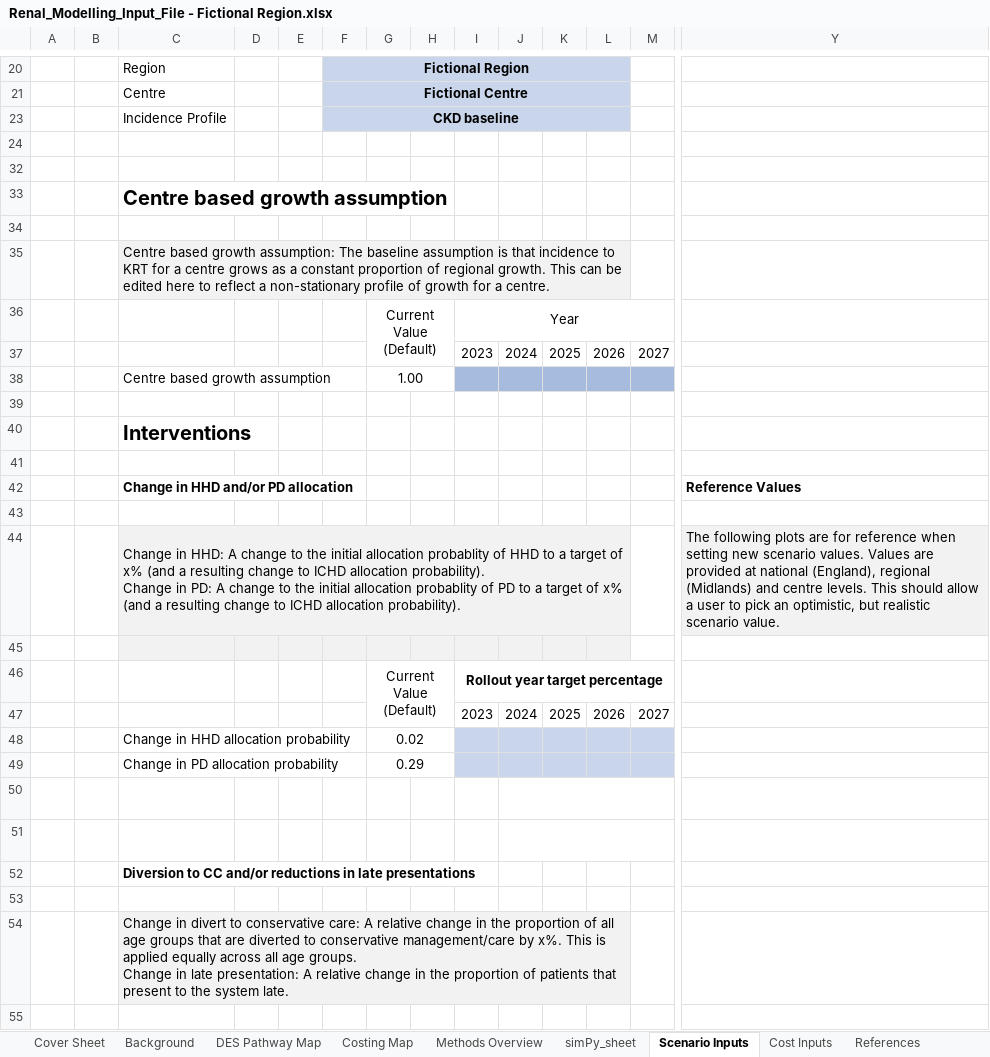
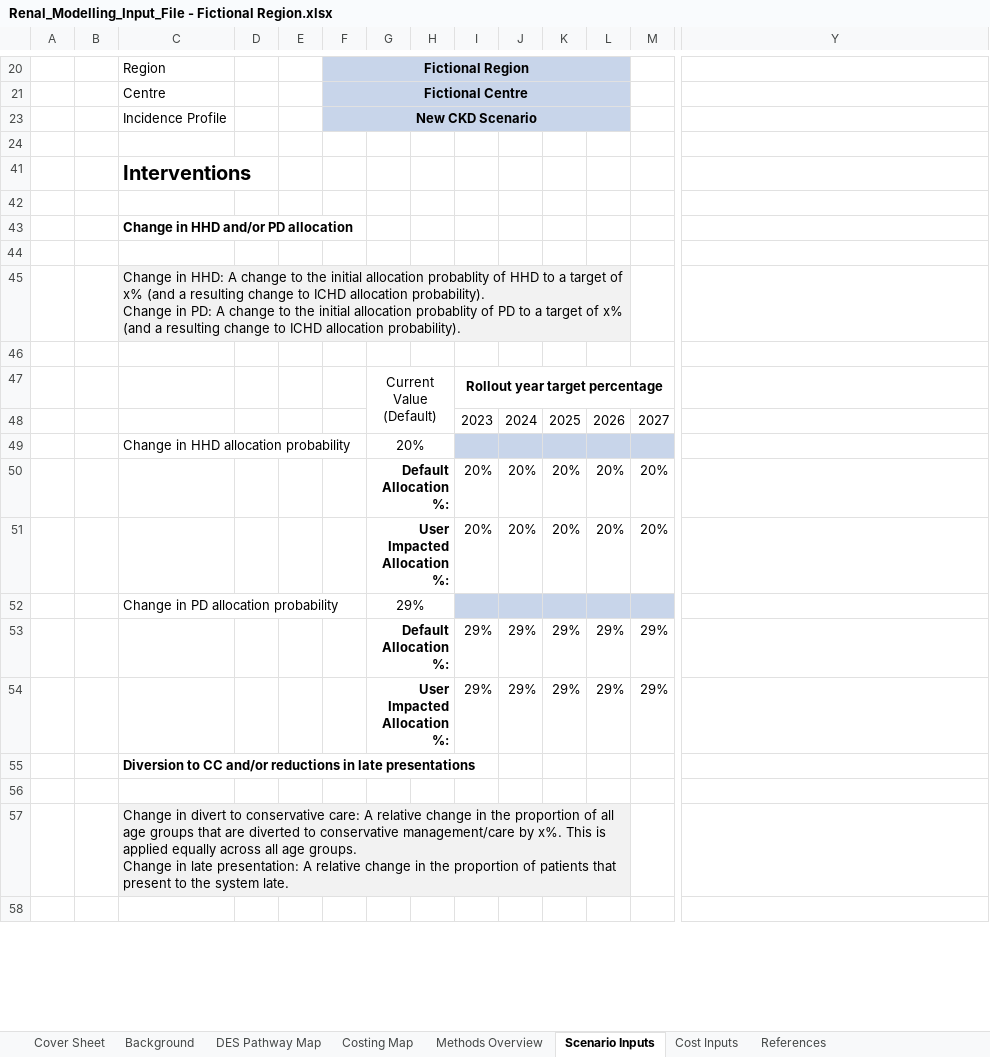
Before and after one commit to The-Strategy-Unit/renal-capacity-model, an Excel workbook: data/Renal_Modelling_Input_File - Fictional Region.xlsx, sheet Scenario Inputs, drawn as a sheet; only a part is shown, gaps mark what is left out; values as stored, in another font and other column widths than the file's, no borders; charts and pictures and conditional formats not drawn; removed rows and columns are numbered as before the commit, all else as after; rows hold the shown columns only; ↵ is a line break in a cell; the diff covers the shown part only; the diff names each change by its address in the sheet, - before the commit and + after, or states it on an @@ line.

Commit message:
Updated the fictional region input file to new input file standard

```diff
--- a/data/Renal_Modelling_Input_File - Fictional Region.xlsx (sheet Scenario Inputs)
+++ b/data/Renal_Modelling_Input_File - Fictional Region.xlsx (sheet Scenario Inputs)
@@ sheet tab hidden: simPy_sheet @@
-F23: CKD baseline
+F23: New CKD Scenario
-row 24: (empty)
-row 32: (empty)
@@ row 33 hidden:  |  | Centre based growth assumption @@
-row 34: (empty)
@@ row 35 hidden:  |  | Centre based growth assumption: The baseline assumption is that incidence to KRT for a centre grows as a constant proportion of regional growth. This can be edited here to reflect a non-stationary profile of growth for a centre. @@
@@ row 36 hidden:  |  |  |  |  |  | Current Value ↵ (Default) |  | Year @@
@@ row 37 hidden:  |  |  |  |  |  |  |  | 2023 | 2024 | 2025 | 2026 | 2027 @@
@@ row 38 hidden:  |  | Centre based growth assumption |  |  |  | 1.00 @@
-Y43: Reference Values
+Y43: (empty)
-Y45: The following plots are for reference when setting new scenario values. Values are provided at national (England), regional (Midlands) and centre levels. This should allow a user to pick an optimistic, but realistic scenario value.
+Y45: (empty)
-Y45 fill: #F2F2F2
+Y45 fill: none
-C46:L46 fill: #F2F2F2
+C46:L46 fill: none
-G49: 0.02
+G49: 20%
-row 49:  |  | Change in PD allocation probability |  |  |  | 0.29
-row 50:  |  |  |  |  |  |  |  |  | ERROR: Probability must be between 0-1.
-row 51:  |  |  |  |  |  |  |  |  | So new value must be between 0 and 100%
+row 50:  |  |  |  |  |  | Default Allocation %: |  | 20% | 20% | 20% | 20% | 20%
+row 51:  |  |  |  |  |  | User Impacted Allocation %: |  | 20% | 20% | 20% | 20% | 20%
+row 52:  |  | Change in PD allocation probability |  |  |  | 29%
+row 53:  |  |  |  |  |  | Default Allocation %: |  | 29% | 29% | 29% | 29% | 29%
+row 54:  |  |  |  |  |  | User Impacted Allocation %: |  | 29% | 29% | 29% | 29% | 29%
```
Also changed, not shown: 12 added rows, 5 removed rows, 17 edited cells, cell formats and merged cells elsewhere in this sheet, sheet Cost Inputs, formulas that keep their value, hidden cells, charts or pictures.
